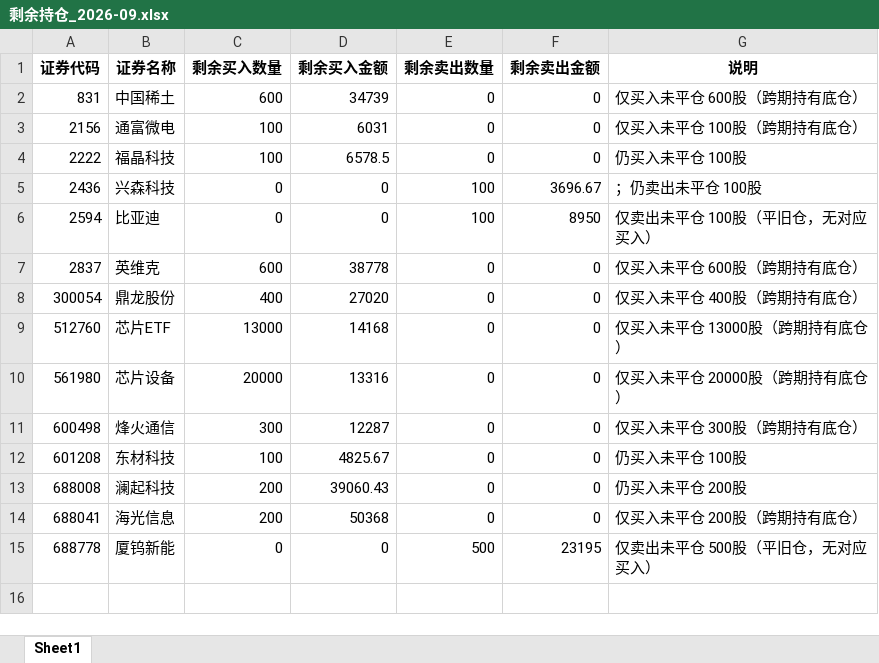
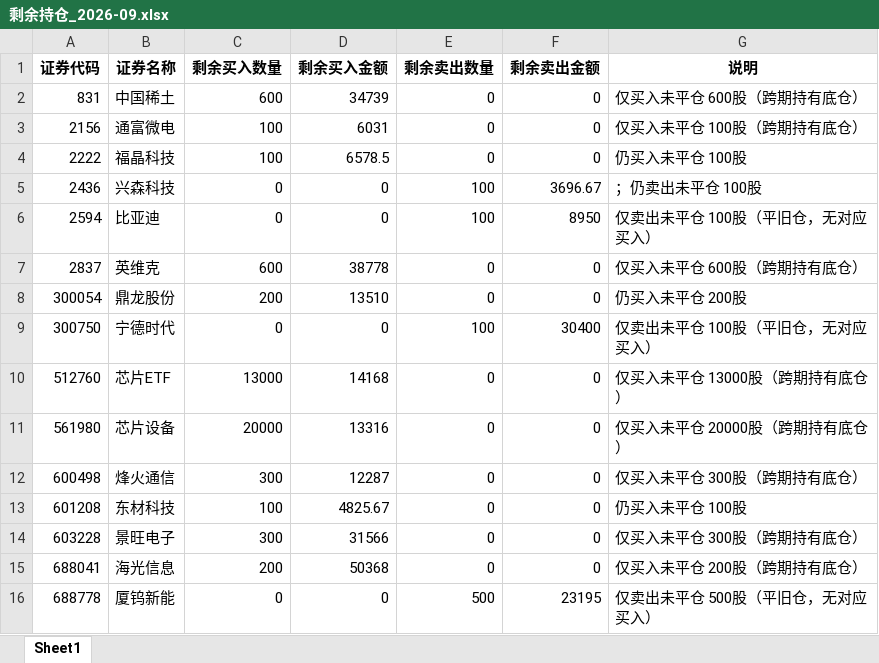
Before and after one commit to ooojedyooo/short-term-trading, an Excel workbook: reports/剩余持仓_2026-09.xlsx, sheet Sheet1, drawn as a sheet; values as stored, in another font and other column widths than the file's, no borders; removed rows and columns are numbered as before the commit, all else as after; the diff names each change by its address in the sheet, - before the commit and + after, or states it on an @@ line.

```diff
--- a/reports/剩余持仓_2026-09.xlsx (sheet Sheet1)
+++ b/reports/剩余持仓_2026-09.xlsx (sheet Sheet1)
-C8 (剩余买入数量): 400
+C8 (剩余买入数量): 200
-D8 (剩余买入金额): 27020
+D8 (剩余买入金额): 13510
-G8 (说明): 仅买入未平仓 400股（跨期持有底仓）
+G8 (说明): 仍买入未平仓 200股
+row 9: 300750 | 宁德时代 | 0 | 0 | 100 | 30400 | 仅卖出未平仓 100股（平旧仓，无对应买入）
-row 13: 688008 | 澜起科技 | 200 | 39060.43 | 0 | 0 | 仍买入未平仓 200股
+row 14: 603228 | 景旺电子 | 300 | 31566 | 0 | 0 | 仅买入未平仓 300股（跨期持有底仓）
```
Also changed, not shown: reports/剩余持仓_2026年度.xlsx, 股票交易盈亏汇总.xlsx, 8 other files.
